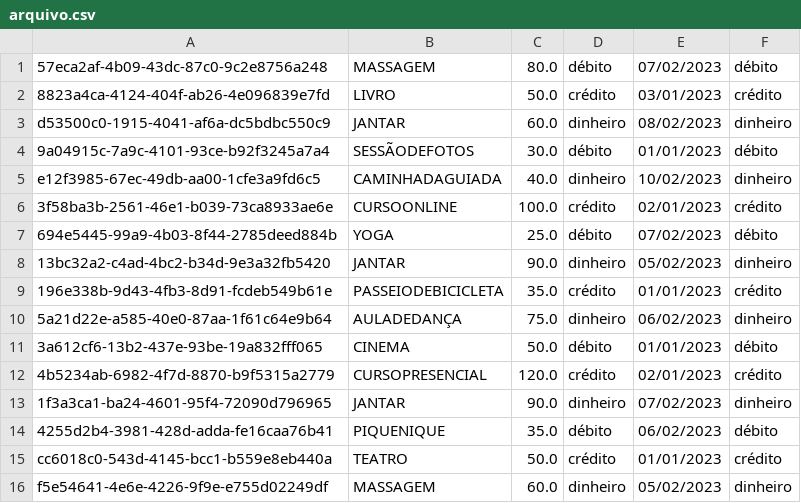
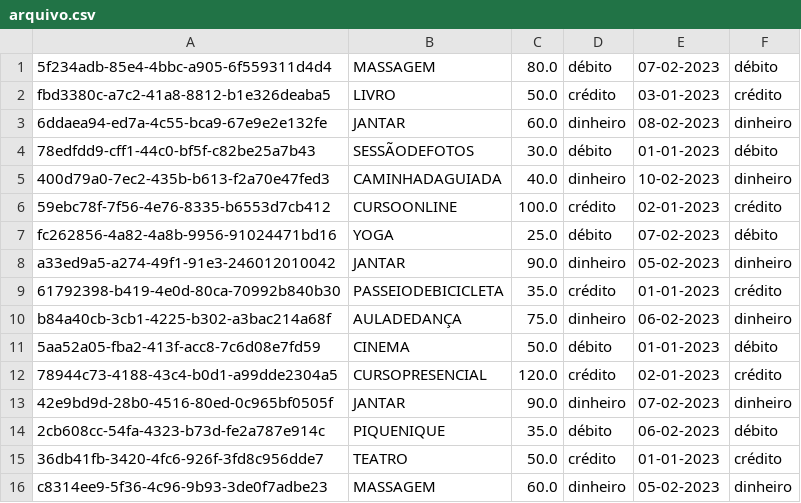
Before and after one commit to fabiofsjunior/learning-java, a CSV file: JavaDevFullStack/src/cursojava/arquivo.csv, drawn as a sheet; only a part is shown; the diff covers the shown part only.

```diff
--- a/JavaDevFullStack/src/cursojava/arquivo.csv
+++ b/JavaDevFullStack/src/cursojava/arquivo.csv
@@ -1,16 +1,16 @@
-57eca2af-4b09-43dc-87c0-9c2e8756a248;MASSAGEM;80.0;débito;07/02/2023;débito
-8823a4ca-4124-404f-ab26-4e096839e7fd;LIVRO;50.0;crédito;03/01/2023;crédito
-d53500c0-1915-4041-af6a-dc5bdbc550c9;JANTAR;60.0;dinheiro;08/02/2023;dinheiro
-9a04915c-7a9c-4101-93ce-b92f3245a7a4;SESSÃODEFOTOS;30.0;débito;01/01/2023;débito
-e12f3985-67ec-49db-aa00-1cfe3a9fd6c5;CAMINHADAGUIADA;40.0;dinheiro;10/02/2023;dinheiro
-3f58ba3b-2561-46e1-b039-73ca8933ae6e;CURSOONLINE;100.0;crédito;02/01/2023;crédito
-694e5445-99a9-4b03-8f44-2785deed884b;YOGA;25.0;débito;07/02/2023;débito
-13bc32a2-c4ad-4bc2-b34d-9e3a32fb5420;JANTAR;90.0;dinheiro;05/02/2023;dinheiro
-196e338b-9d43-4fb3-8d91-fcdeb549b61e;PASSEIODEBICICLETA;35.0;crédito;01/01/2023;crédito
-5a21d22e-a585-40e0-87aa-1f61c64e9b64;AULADEDANÇA;75.0;dinheiro;06/02/2023;dinheiro
-3a612cf6-13b2-437e-93be-19a832fff065;CINEMA;50.0;débito;01/01/2023;débito
-4b5234ab-6982-4f7d-8870-b9f5315a2779;CURSOPRESENCIAL;120.0;crédito;02/01/2023;crédito
-1f3a3ca1-ba24-4601-95f4-72090d796965;JANTAR;90.0;dinheiro;07/02/2023;dinheiro
-4255d2b4-3981-428d-adda-fe16caa76b41;PIQUENIQUE;35.0;débito;06/02/2023;débito
-cc6018c0-543d-4145-bcc1-b559e8eb440a;TEATRO;50.0;crédito;01/01/2023;crédito
-f5e54641-4e6e-4226-9f9e-e755d02249df;MASSAGEM;60.0;dinheiro;05/02/2023;dinheiro
+5f234adb-85e4-4bbc-a905-6f559311d4d4;MASSAGEM;80.0;débito;07-02-2023;débito
+fbd3380c-a7c2-41a8-8812-b1e326deaba5;LIVRO;50.0;crédito;03-01-2023;crédito
+6ddaea94-ed7a-4c55-bca9-67e9e2e132fe;JANTAR;60.0;dinheiro;08-02-2023;dinheiro
+78edfdd9-cff1-44c0-bf5f-c82be25a7b43;SESSÃODEFOTOS;30.0;débito;01-01-2023;débito
+400d79a0-7ec2-435b-b613-f2a70e47fed3;CAMINHADAGUIADA;40.0;dinheiro;10-02-2023;dinheiro
+59ebc78f-7f56-4e76-8335-b6553d7cb412;CURSOONLINE;100.0;crédito;02-01-2023;crédito
+fc262856-4a82-4a8b-9956-91024471bd16;YOGA;25.0;débito;07-02-2023;débito
+a33ed9a5-a274-49f1-91e3-246012010042;JANTAR;90.0;dinheiro;05-02-2023;dinheiro
+61792398-b419-4e0d-80ca-70992b840b30;PASSEIODEBICICLETA;35.0;crédito;01-01-2023;crédito
+b84a40cb-3cb1-4225-b302-a3bac214a68f;AULADEDANÇA;75.0;dinheiro;06-02-2023;dinheiro
+5aa52a05-fba2-413f-acc8-7c6d08e7fd59;CINEMA;50.0;débito;01-01-2023;débito
+78944c73-4188-43c4-b0d1-a99dde2304a5;CURSOPRESENCIAL;120.0;crédito;02-01-2023;crédito
+42e9bd9d-28b0-4516-80ed-0c965bf0505f;JANTAR;90.0;dinheiro;07-02-2023;dinheiro
+2cb608cc-54fa-4323-b73d-fe2a787e914c;PIQUENIQUE;35.0;débito;06-02-2023;débito
+36db41fb-3420-4fc6-926f-3fd8c956dde7;TEATRO;50.0;crédito;01-01-2023;crédito
+c8314ee9-5f36-4c96-9b93-3de0f7adbe23;MASSAGEM;60.0;dinheiro;05-02-2023;dinheiro
```
Also changed, not shown: 48 edited cells elsewhere in this file, 1 other file.
